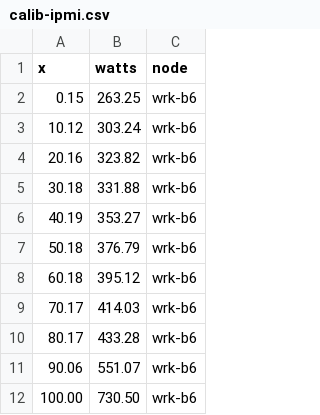
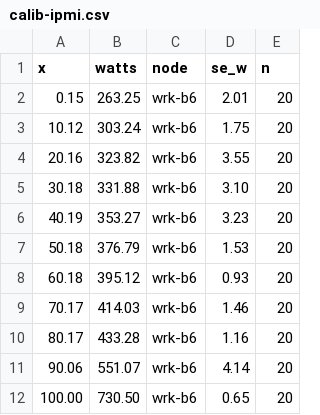
Before and after one commit to AndreyZa/sensitivityscore-hpc-bench, a CSV file: analysis/p1-calib/calib-ipmi.csv, drawn as a sheet; the diff names each change by its address in the sheet, - before the commit and + after, or states it on an @@ line.

```diff
--- a/analysis/p1-calib/calib-ipmi.csv
+++ b/analysis/p1-calib/calib-ipmi.csv
+column D (se_w), rows 2-12: 2.01 | 1.75 | 3.55 | 3.10 | 3.23 | 1.53 | 0.93 | 1.46 | 1.16 | 4.14 | 0.65
+column E (n), rows 2-12: all 20
```
Also changed, not shown: 1 other file.
